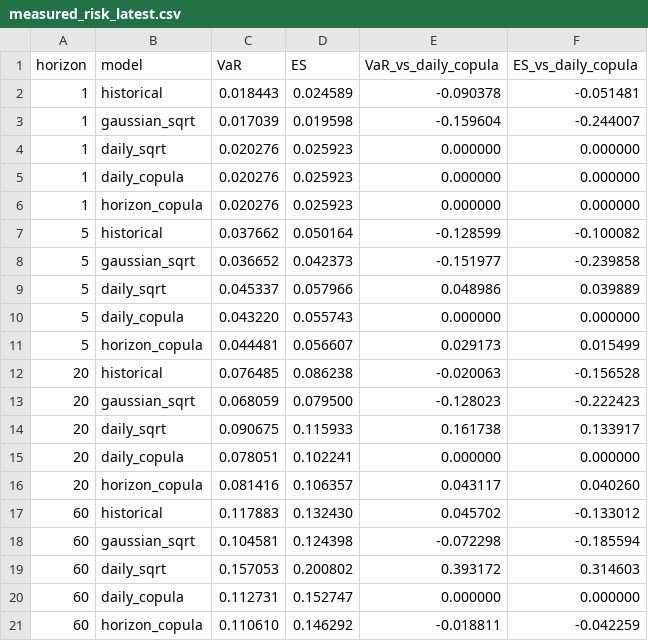
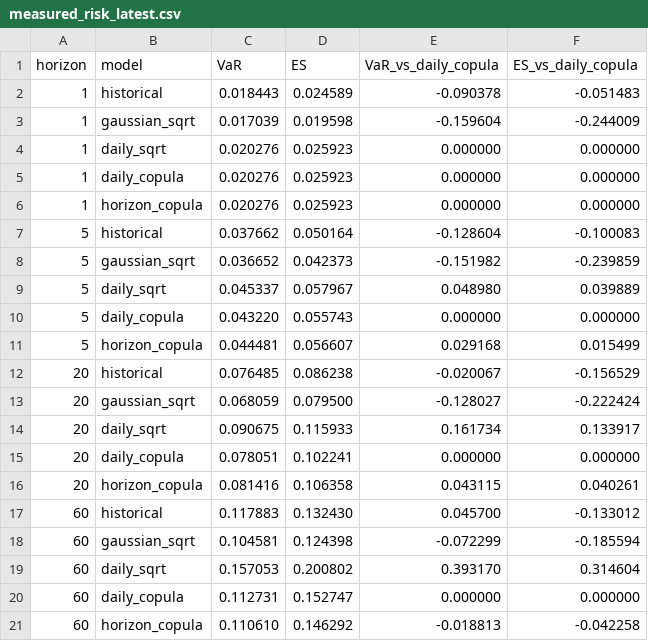
Before and after one commit to Imashaidk/QuantEdge1.0, a CSV file: results/measured_risk_latest.csv, drawn as a sheet.

```diff
--- a/results/measured_risk_latest.csv
+++ b/results/measured_risk_latest.csv
@@ -1,4 +1,4 @@
 horizon,model,VaR,ES,VaR_vs_daily_copula,ES_vs_daily_copula
-1,historical,0.018443,0.024589,-0.090378,-0.051481
-1,gaussian_sqrt,0.017039,0.019598,-0.159604,-0.244007
+1,historical,0.018443,0.024589,-0.090378,-0.051483
+1,gaussian_sqrt,0.017039,0.019598,-0.159604,-0.244009
 1,daily_sqrt,0.020276,0.025923,0.000000,0.000000
@@ -6,16 +6,16 @@ horizon,model,VaR,ES,VaR_vs_daily_copula,ES_vs_daily_copula
 1,horizon_copula,0.020276,0.025923,0.000000,0.000000
-5,historical,0.037662,0.050164,-0.128599,-0.100082
-5,gaussian_sqrt,0.036652,0.042373,-0.151977,-0.239858
-5,daily_sqrt,0.045337,0.057966,0.048986,0.039889
+5,historical,0.037662,0.050164,-0.128604,-0.100083
+5,gaussian_sqrt,0.036652,0.042373,-0.151982,-0.239859
+5,daily_sqrt,0.045337,0.057967,0.048980,0.039889
 5,daily_copula,0.043220,0.055743,0.000000,0.000000
-5,horizon_copula,0.044481,0.056607,0.029173,0.015499
-20,historical,0.076485,0.086238,-0.020063,-0.156528
-20,gaussian_sqrt,0.068059,0.079500,-0.128023,-0.222423
-20,daily_sqrt,0.090675,0.115933,0.161738,0.133917
+5,horizon_copula,0.044481,0.056607,0.029168,0.015499
+20,historical,0.076485,0.086238,-0.020067,-0.156529
+20,gaussian_sqrt,0.068059,0.079500,-0.128027,-0.222424
+20,daily_sqrt,0.090675,0.115933,0.161734,0.133917
 20,daily_copula,0.078051,0.102241,0.000000,0.000000
-20,horizon_copula,0.081416,0.106357,0.043117,0.040260
-60,historical,0.117883,0.132430,0.045702,-0.133012
-60,gaussian_sqrt,0.104581,0.124398,-0.072298,-0.185594
-60,daily_sqrt,0.157053,0.200802,0.393172,0.314603
+20,horizon_copula,0.081416,0.106358,0.043115,0.040261
+60,historical,0.117883,0.132430,0.045700,-0.133012
+60,gaussian_sqrt,0.104581,0.124398,-0.072299,-0.185594
+60,daily_sqrt,0.157053,0.200802,0.393170,0.314604
 60,daily_copula,0.112731,0.152747,0.000000,0.000000
-60,horizon_copula,0.110610,0.146292,-0.018811,-0.042259
+60,horizon_copula,0.110610,0.146292,-0.018813,-0.042258
```
Also changed, not shown: results/backtest_dm.csv, results/backtest_evaluation.csv, 12 other files.
